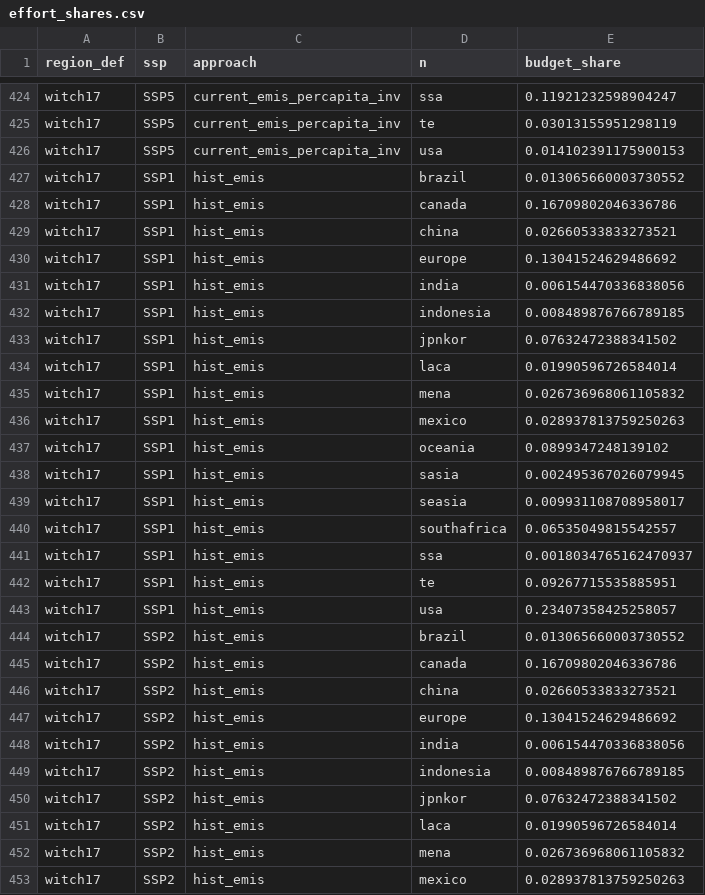
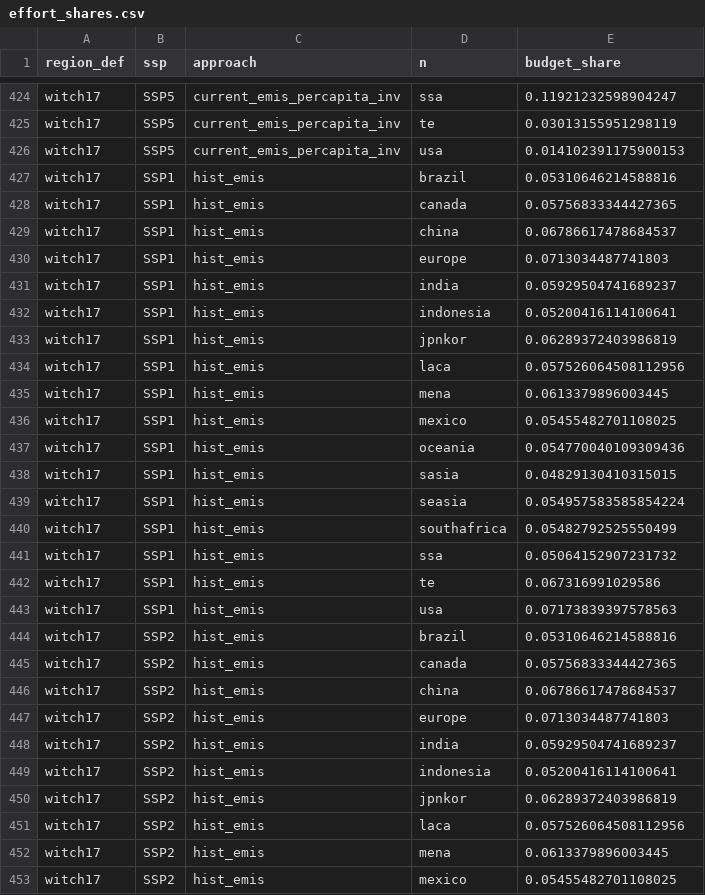
Before and after one commit to DanielPerezF/ClimateChange-WISE-project, a CSV file: data_witch17/effort_shares.csv, drawn as a sheet; only a part is shown, gaps mark what is left out; the diff covers the shown part only.

```diff
--- a/data_witch17/effort_shares.csv
+++ b/data_witch17/effort_shares.csv
@@ -426,28 +426,28 @@ witch17,SSP5,current_emis_percapita_inv,te,0.03013155951298119
 witch17,SSP5,current_emis_percapita_inv,usa,0.014102391175900153
-witch17,SSP1,hist_emis,brazil,0.013065660003730552
-witch17,SSP1,hist_emis,canada,0.16709802046336786
-witch17,SSP1,hist_emis,china,0.02660533833273521
-witch17,SSP1,hist_emis,europe,0.13041524629486692
-witch17,SSP1,hist_emis,india,0.006154470336838056
-witch17,SSP1,hist_emis,indonesia,0.008489876766789185
-witch17,SSP1,hist_emis,jpnkor,0.07632472388341502
-witch17,SSP1,hist_emis,laca,0.01990596726584014
-witch17,SSP1,hist_emis,mena,0.026736968061105832
-witch17,SSP1,hist_emis,mexico,0.028937813759250263
-witch17,SSP1,hist_emis,oceania,0.0899347248139102
-witch17,SSP1,hist_emis,sasia,0.002495367026079945
-witch17,SSP1,hist_emis,seasia,0.009931108708958017
-witch17,SSP1,hist_emis,southafrica,0.06535049815542557
-witch17,SSP1,hist_emis,ssa,0.0018034765162470937
-witch17,SSP1,hist_emis,te,0.09267715535885951
-witch17,SSP1,hist_emis,usa,0.23407358425258057
-witch17,SSP2,hist_emis,brazil,0.013065660003730552
-witch17,SSP2,hist_emis,canada,0.16709802046336786
-witch17,SSP2,hist_emis,china,0.02660533833273521
-witch17,SSP2,hist_emis,europe,0.13041524629486692
-witch17,SSP2,hist_emis,india,0.006154470336838056
-witch17,SSP2,hist_emis,indonesia,0.008489876766789185
-witch17,SSP2,hist_emis,jpnkor,0.07632472388341502
-witch17,SSP2,hist_emis,laca,0.01990596726584014
-witch17,SSP2,hist_emis,mena,0.026736968061105832
-witch17,SSP2,hist_emis,mexico,0.028937813759250263
+witch17,SSP1,hist_emis,brazil,0.05310646214588816
+witch17,SSP1,hist_emis,canada,0.05756833344427365
+witch17,SSP1,hist_emis,china,0.06786617478684537
+witch17,SSP1,hist_emis,europe,0.0713034487741803
+witch17,SSP1,hist_emis,india,0.05929504741689237
+witch17,SSP1,hist_emis,indonesia,0.05200416114100641
+witch17,SSP1,hist_emis,jpnkor,0.06289372403986819
+witch17,SSP1,hist_emis,laca,0.057526064508112956
+witch17,SSP1,hist_emis,mena,0.0613379896003445
+witch17,SSP1,hist_emis,mexico,0.05455482701108025
+witch17,SSP1,hist_emis,oceania,0.054770040109309436
+witch17,SSP1,hist_emis,sasia,0.04829130410315015
+witch17,SSP1,hist_emis,seasia,0.054957583585854224
+witch17,SSP1,hist_emis,southafrica,0.05482792525550499
+witch17,SSP1,hist_emis,ssa,0.05064152907231732
+witch17,SSP1,hist_emis,te,0.067316991029586
+witch17,SSP1,hist_emis,usa,0.07173839397578563
+witch17,SSP2,hist_emis,brazil,0.05310646214588816
+witch17,SSP2,hist_emis,canada,0.05756833344427365
+witch17,SSP2,hist_emis,china,0.06786617478684537
+witch17,SSP2,hist_emis,europe,0.0713034487741803
+witch17,SSP2,hist_emis,india,0.05929504741689237
+witch17,SSP2,hist_emis,indonesia,0.05200416114100641
+witch17,SSP2,hist_emis,jpnkor,0.06289372403986819
+witch17,SSP2,hist_emis,laca,0.057526064508112956
+witch17,SSP2,hist_emis,mena,0.0613379896003445
+witch17,SSP2,hist_emis,mexico,0.05455482701108025
```
Also changed, not shown: 143 edited cells elsewhere in this file, all_shares.csv, data_ed57/effort_shares.csv, 3 other files.
